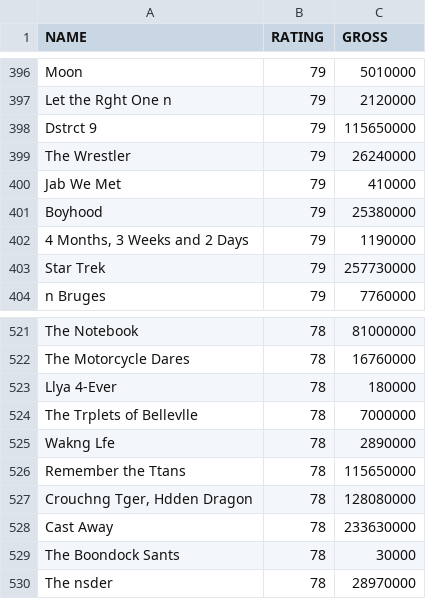
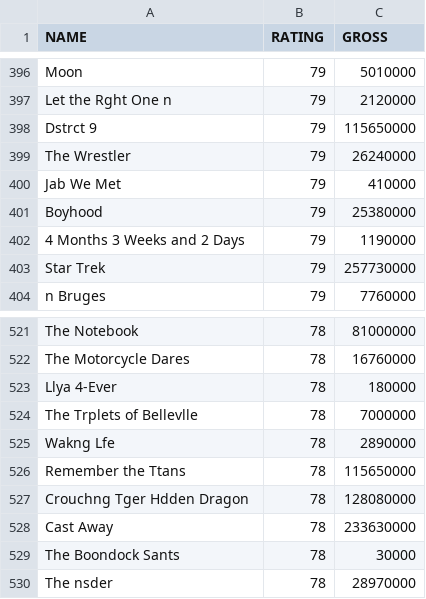
Before and after one commit to medeirosgian/datasets, a CSV file: IMDB_ratings.csv, drawn as a sheet; only a part is shown, gaps mark what is left out; the diff covers the shown part only.

```diff
--- a/IMDB_ratings.csv
+++ b/IMDB_ratings.csv
@@ -401,3 +401,3 @@ Jab We Met;79;410000;
 Boyhood;79;25380000;
-4 Months, 3 Weeks and 2 Days;79;1190000;
+4 Months 3 Weeks and 2 Days;79;1190000;
 Star Trek;79;257730000;
@@ -526,3 +526,3 @@ Wakng Lfe;78;2890000;
 Remember the Ttans;78;115650000;
-Crouchng Tger, Hdden Dragon;78;128080000;
+Crouchng Tger Hdden Dragon;78;128080000;
 Cast Away;78;233630000;
```
Also changed, not shown: 11 edited cells elsewhere in this file.
